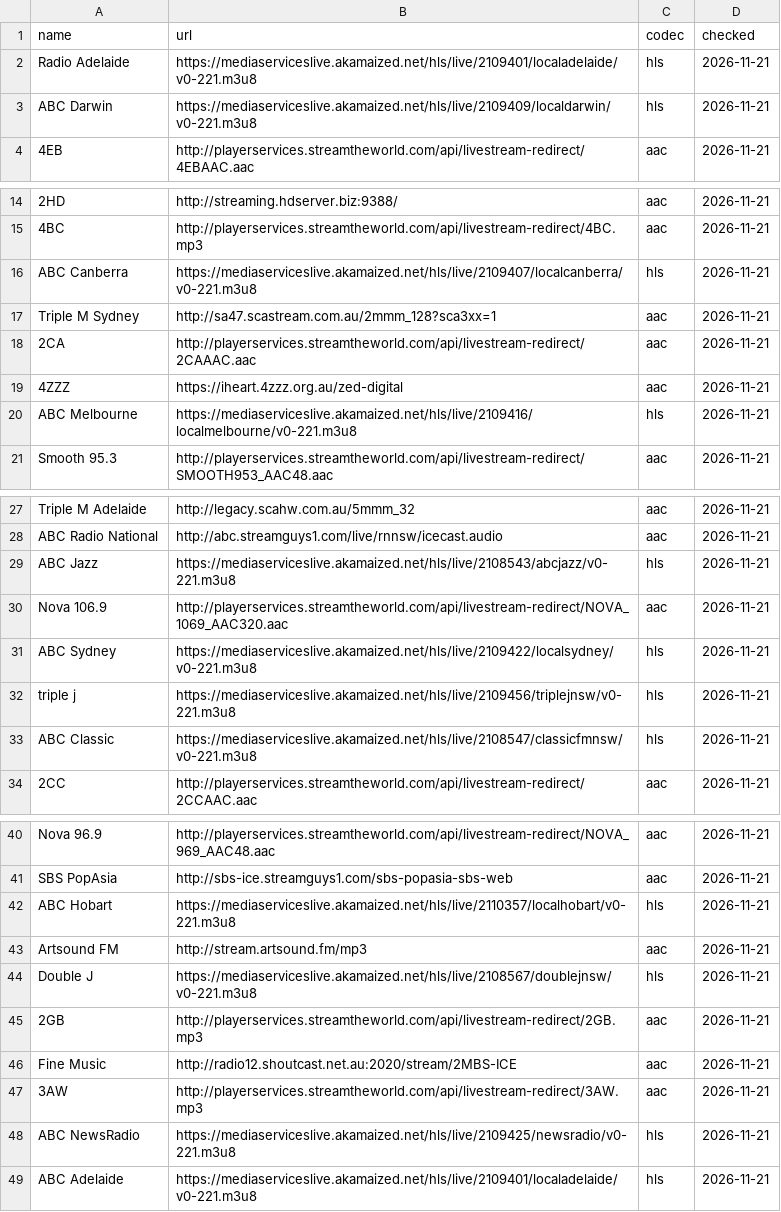
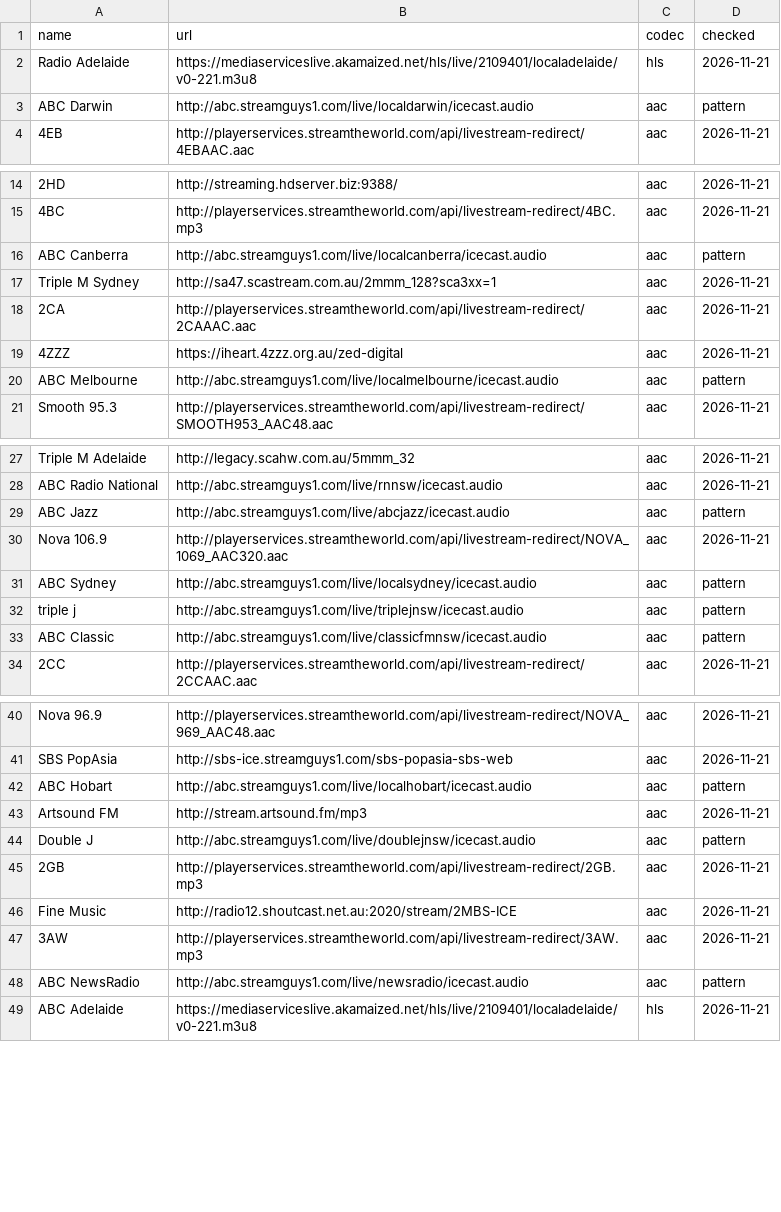
Before and after one commit to wfsyd/passport-os, a CSV file: third_party/au-radio/streams.csv, drawn as a sheet; only a part is shown, gaps mark what is left out; the diff names each change by its address in the sheet, - before the commit and + after, or states it on an @@ line.

```diff
--- a/third_party/au-radio/streams.csv
+++ b/third_party/au-radio/streams.csv
-B3 (url): https://mediaserviceslive.akamaized.net/hls/live/2109409/localdarwin/v0-221.m3u8
+B3 (url): http://abc.streamguys1.com/live/localdarwin/icecast.audio
-C3 (codec): hls
+C3 (codec): aac
-D3 (checked): 2026-11-21
+D3 (checked): pattern
-B16 (url): https://mediaserviceslive.akamaized.net/hls/live/2109407/localcanberra/v0-221.m3u8
+B16 (url): http://abc.streamguys1.com/live/localcanberra/icecast.audio
-C16 (codec): hls
+C16 (codec): aac
-D16 (checked): 2026-11-21
+D16 (checked): pattern
-B20 (url): https://mediaserviceslive.akamaized.net/hls/live/2109416/localmelbourne/v0-221.m3u8
+B20 (url): http://abc.streamguys1.com/live/localmelbourne/icecast.audio
-C20 (codec): hls
+C20 (codec): aac
-D20 (checked): 2026-11-21
+D20 (checked): pattern
-B29 (url): https://mediaserviceslive.akamaized.net/hls/live/2108543/abcjazz/v0-221.m3u8
+B29 (url): http://abc.streamguys1.com/live/abcjazz/icecast.audio
-C29 (codec): hls
+C29 (codec): aac
-D29 (checked): 2026-11-21
+D29 (checked): pattern
-B31 (url): https://mediaserviceslive.akamaized.net/hls/live/2109422/localsydney/v0-221.m3u8
+B31 (url): http://abc.streamguys1.com/live/localsydney/icecast.audio
-C31:C33 (codec): hls
+C31:C33 (codec): aac
-D31:D33 (checked): 2026-11-21
+D31:D33 (checked): pattern
-B32 (url): https://mediaserviceslive.akamaized.net/hls/live/2109456/triplejnsw/v0-221.m3u8
+B32 (url): http://abc.streamguys1.com/live/triplejnsw/icecast.audio
-B33 (url): https://mediaserviceslive.akamaized.net/hls/live/2108547/classicfmnsw/v0-221.m3u8
+B33 (url): http://abc.streamguys1.com/live/classicfmnsw/icecast.audio
-B42 (url): https://mediaserviceslive.akamaized.net/hls/live/2110357/localhobart/v0-221.m3u8
+B42 (url): http://abc.streamguys1.com/live/localhobart/icecast.audio
-C42 (codec): hls
+C42 (codec): aac
-D42 (checked): 2026-11-21
+D42 (checked): pattern
-B44 (url): https://mediaserviceslive.akamaized.net/hls/live/2108567/doublejnsw/v0-221.m3u8
+B44 (url): http://abc.streamguys1.com/live/doublejnsw/icecast.audio
-C44 (codec): hls
+C44 (codec): aac
-D44 (checked): 2026-11-21
+D44 (checked): pattern
-B48 (url): https://mediaserviceslive.akamaized.net/hls/live/2109425/newsradio/v0-221.m3u8
+B48 (url): http://abc.streamguys1.com/live/newsradio/icecast.audio
-C48 (codec): hls
+C48 (codec): aac
-D48 (checked): 2026-11-21
+D48 (checked): pattern
```
Also changed, not shown: 15 other files.
